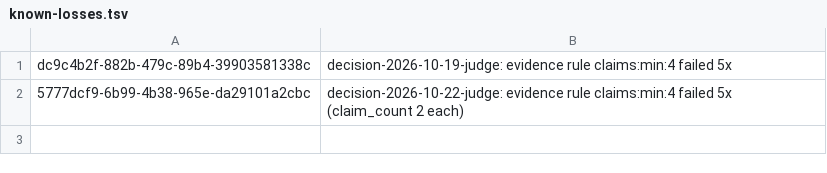
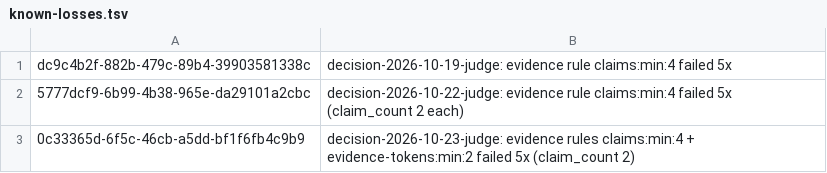
Before and after one commit to jazz1x/ohmyboring, a TSV file: data/contract/known-losses.tsv, drawn as a sheet.

```diff
--- a/data/contract/known-losses.tsv
+++ b/data/contract/known-losses.tsv
@@ -2 +2,2 @@ dc9c4b2f-882b-479c-89b4-39903581338c	decision-2026-10-19-judge: evidence rule cl
 5777dcf9-6b99-4b38-965e-da29101a2cbc	decision-2026-10-22-judge: evidence rule claims:min:4 failed 5x (claim_count 2 each)
+0c33365d-6f5c-46cb-a5dd-bf1f6fb4c9b9	decision-2026-10-23-judge: evidence rules claims:min:4 + evidence-tokens:min:2 failed 5x (claim_count 2)
```
